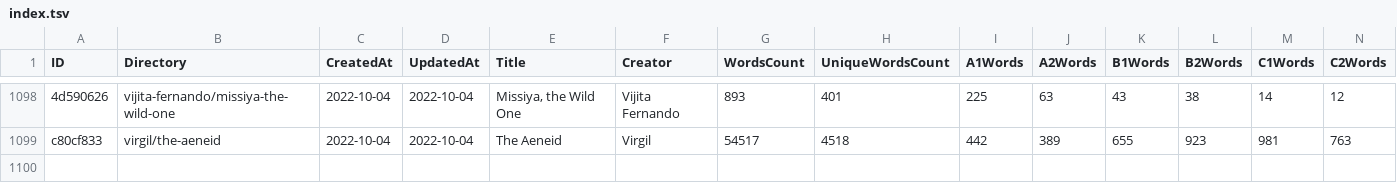
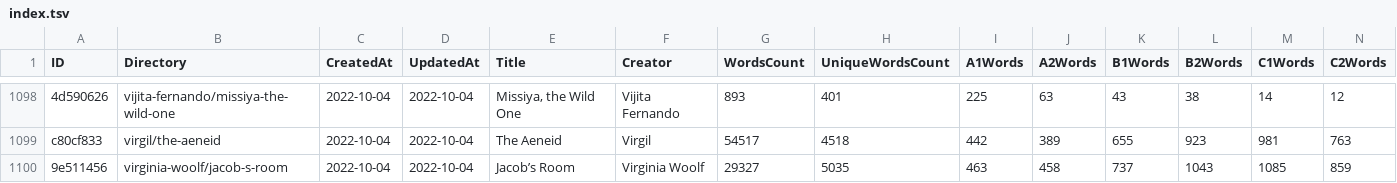
Before and after one commit to zaban-asly/library, a TSV file: index.tsv, drawn as a sheet; only a part is shown, gaps mark what is left out; rows hold the shown columns only; the diff names each change by its address in the sheet, - before the commit and + after, or states it on an @@ line.

Commit message:
Jacob’s Room

```diff
--- a/index.tsv
+++ b/index.tsv
+row 1100: 9e511456 | virginia-woolf/jacob-s-room | 2022-10-04 | 2022-10-04 | Jacob’s Room | Virginia Woolf | 29327 | 5035 | 463 | 458 | 737 | 1043 | 1085 | 859
```
Also changed, not shown: 7 other files.
